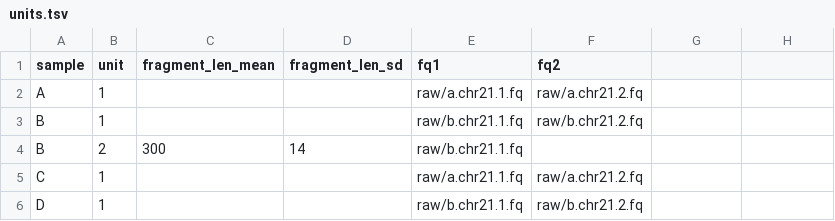
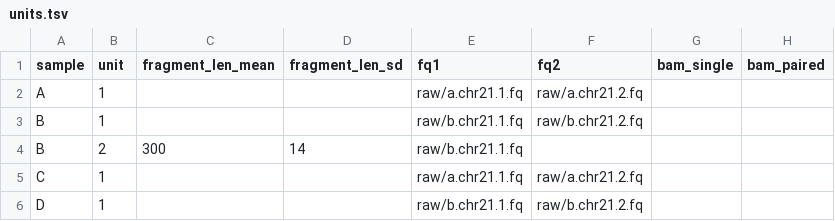
Before and after one commit to snakemake-workflows/rna-seq-kallisto-sleuth, a TSV file: config/units.tsv, drawn as a sheet.

Commit message:
feat: Allow bam input files (#94)
This PR allows bam files as input via the fields `bam_single` or
`bam_paired` in `units.tsv`.

---------

Co-authored-by: Johannes Köster <johannes.koester@uni-due.de>

```diff
--- a/config/units.tsv
+++ b/config/units.tsv
@@ -1,2 +1,2 @@
-sample	unit	fragment_len_mean	fragment_len_sd	fq1	fq2
+sample	unit	fragment_len_mean	fragment_len_sd	fq1	fq2	bam_single	bam_paired
 A	1			raw/a.chr21.1.fq	raw/a.chr21.2.fq
```
Also changed, not shown: .test/config/units.tsv, 6 other files.
